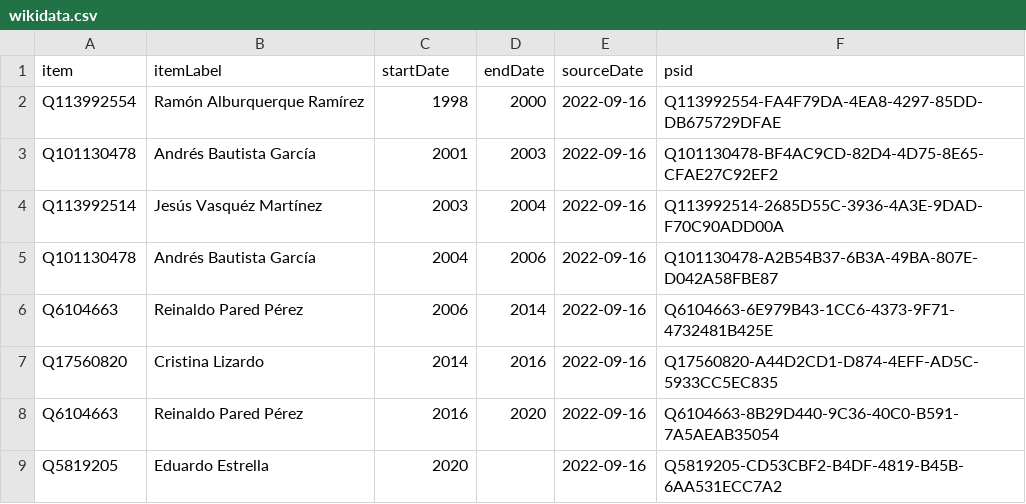
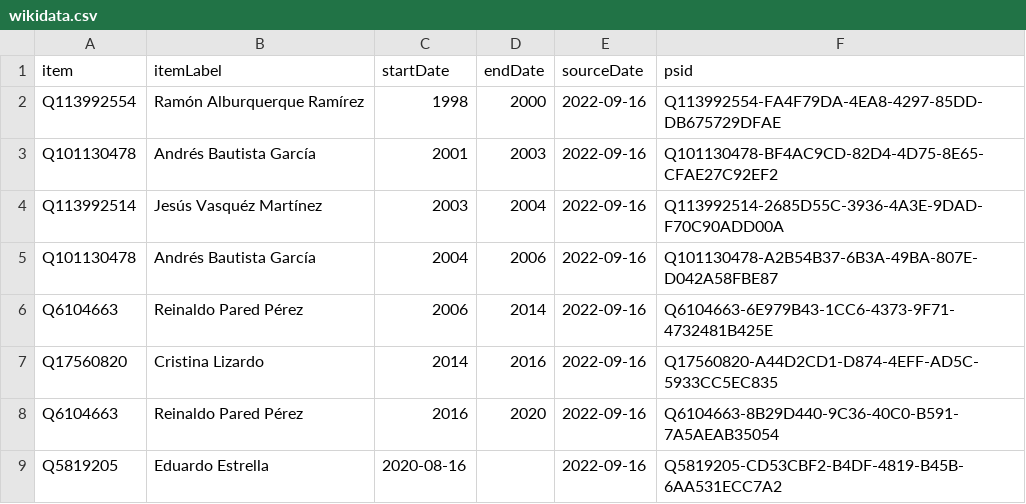
Before and after one commit to every-politician-scrapers/dominican-republic, a CSV file: sources/wpoffice/senate-speaker/wikidata.csv, drawn as a sheet.

Commit message:
Compare external sources to Wikidata

```diff
--- a/sources/wpoffice/senate-speaker/wikidata.csv
+++ b/sources/wpoffice/senate-speaker/wikidata.csv
@@ -8,2 +8,2 @@ Q17560820,Cristina Lizardo,2014,2016,2022-09-16,Q17560820-A44D2CD1-D874-4EFF-AD5
 Q6104663,Reinaldo Pared Pérez,2016,2020,2022-09-16,Q6104663-8B29D440-9C36-40C0-B591-7A5AEAB35054
-Q5819205,Eduardo Estrella,2020,,2022-09-16,Q5819205-CD53CBF2-B4DF-4819-B45B-6AA531ECC7A2
+Q5819205,Eduardo Estrella,2020-08-16,,2022-09-16,Q5819205-CD53CBF2-B4DF-4819-B45B-6AA531ECC7A2
```
Also changed, not shown: sources/cabinet/2020-abinader-eswiki/wikidata.csv.
